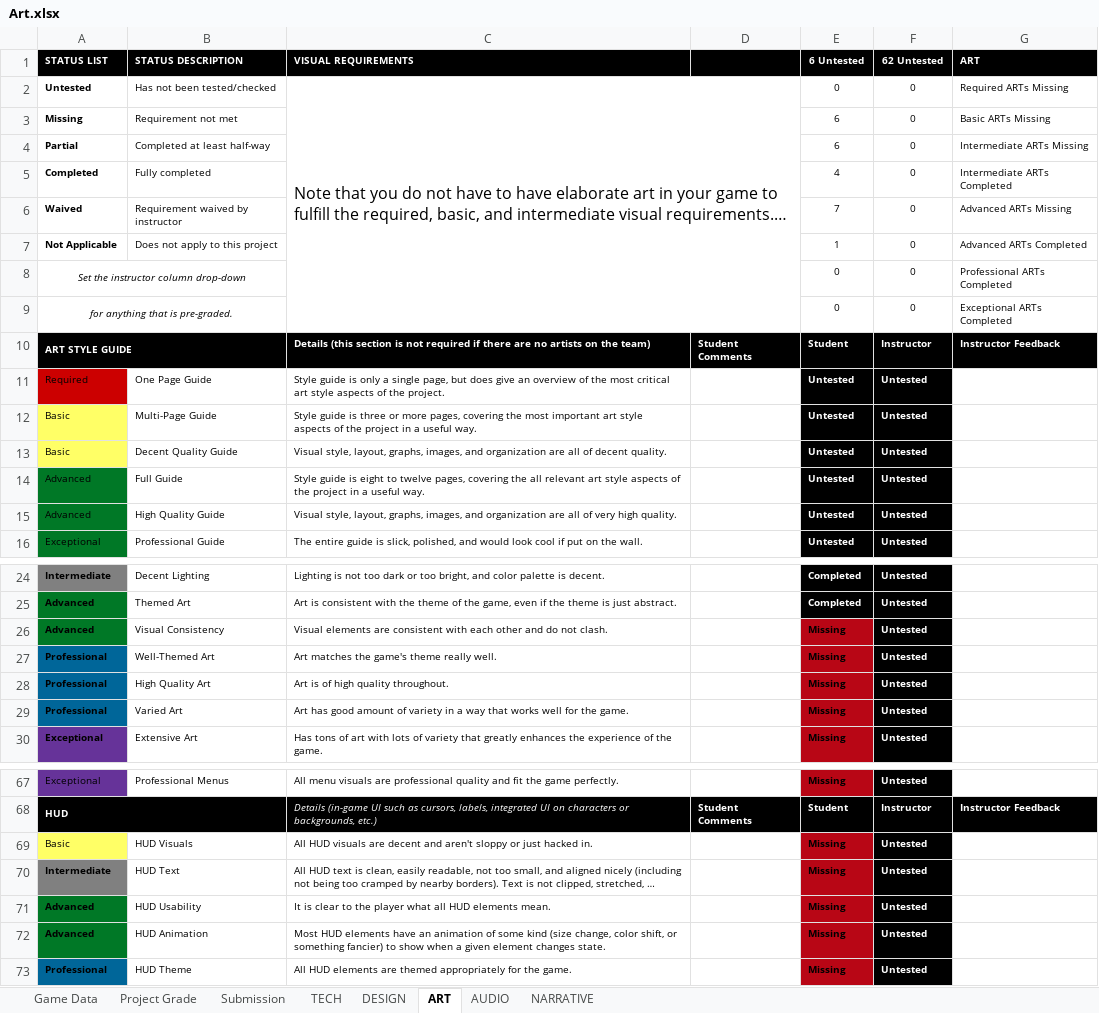
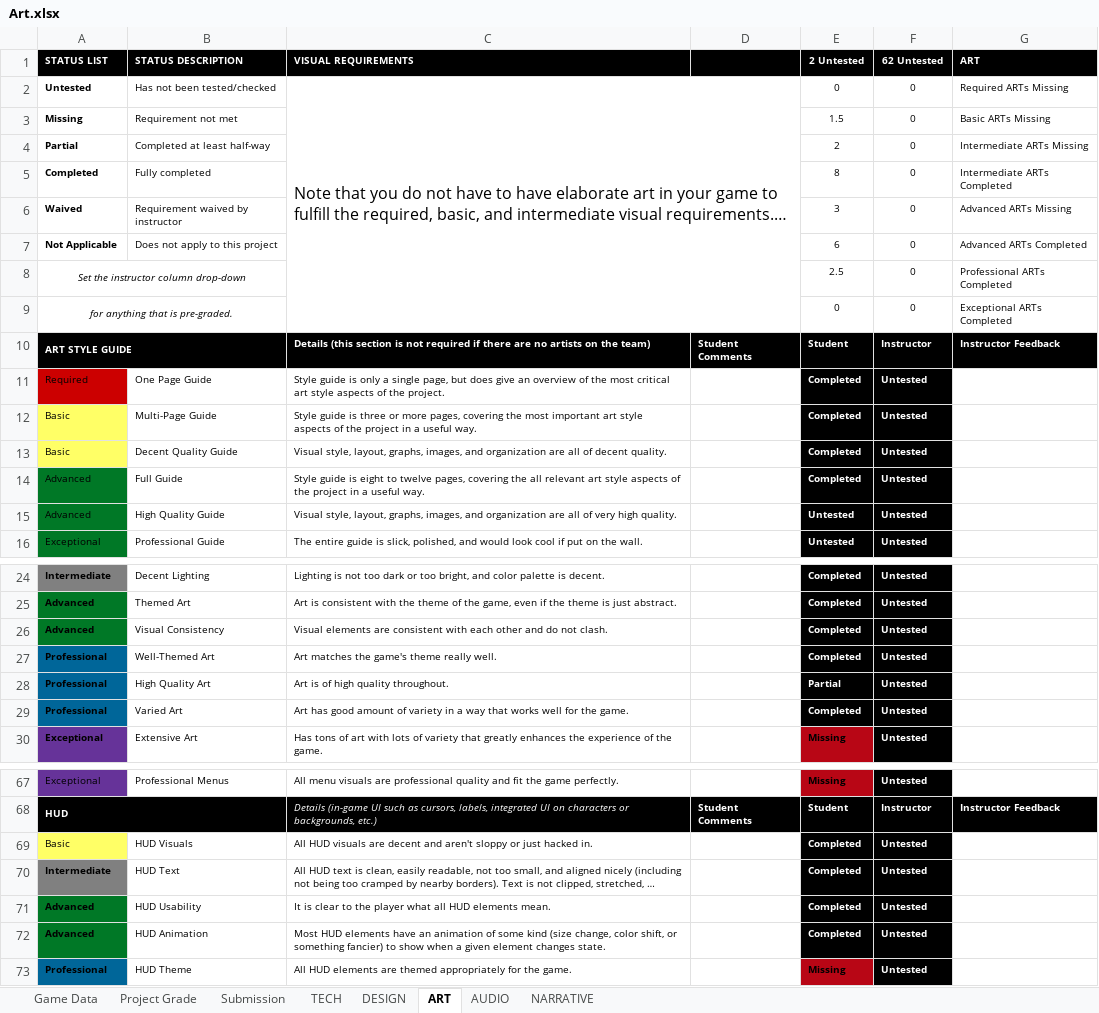
Before and after one commit to JiangdiGou/swole_team_6, an Excel workbook: Shared Files/Rubric_Extended/Art.xlsx, sheet ART, drawn as a sheet; only a part is shown, gaps mark what is left out; long unchanged cells end in …; values as stored, in another font and other column widths than the file's, no borders; conditional formats not drawn; the diff covers the shown part only; the diff names each change by its address in the sheet, - before the commit and + after, or states it on an @@ line.

Commit message:
Finished the design guide, made sure that all of our guides (design, tech, art) have the digipen logo and copyright, added a LOT to the art guide, and updated the art rubric so that it's up to date.

```diff
--- a/Shared Files/Rubric_Extended/Art.xlsx (sheet ART)
+++ b/Shared Files/Rubric_Extended/Art.xlsx (sheet ART)
-E1: 6 Untested
+E1: 2 Untested
-E3 (2 Untested): 6
+E3 (2 Untested): 1.5
-E4 (2 Untested): 6
+E4 (2 Untested): 2
-E5 (2 Untested): 4
+E5 (2 Untested): 8
-E6 (2 Untested): 7
+E6 (2 Untested): 3
-E7 (2 Untested): 1
+E7 (2 Untested): 6
-E8 (2 Untested): 0
+E8 (2 Untested): 2.5
-E11:E14 (2 Untested): Untested
+E11:E14 (2 Untested): Completed
-E26:E27 (2 Untested): Missing
+E26:E27 (2 Untested): Completed
@@ E26:E29 fill: #B80615 → #000000, text colour: black → #FFFFFF @@
-E28 (2 Untested): Missing
+E28 (2 Untested): Partial
-E29 (2 Untested): Missing
+E29 (2 Untested): Completed
-E69:E72 (2 Untested): Missing
+E69:E72 (2 Untested): Completed
@@ E69:E72 fill: #B80615 → #000000, text colour: black → #FFFFFF @@
```
Also changed, not shown: 8 edited cells and cell formats elsewhere in this sheet, sheet Project Grade, 5 other files.
